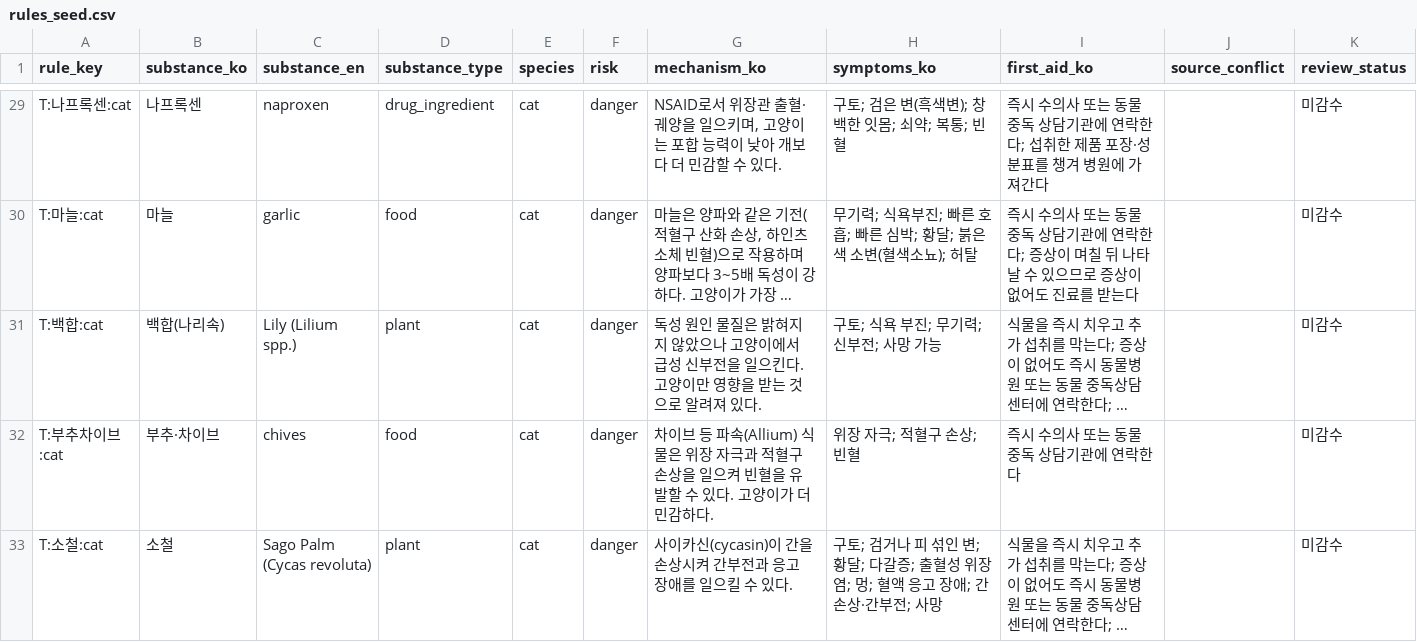
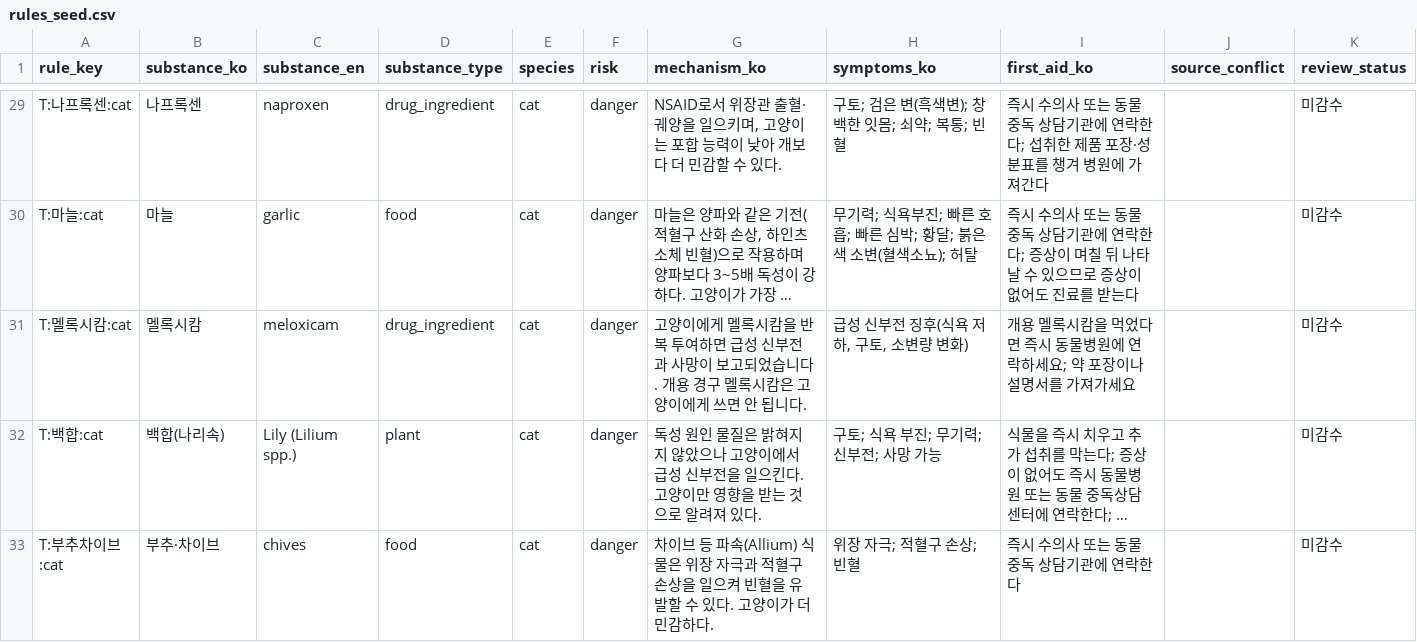
Before and after one commit to atocotton301/pet-dur, a CSV file: data/rules_seed.csv, drawn as a sheet; only a part is shown, gaps mark what is left out; the shorter side is filled out with more unchanged rows; long unchanged cells end in …; the diff covers the shown part only; the diff names each change by its address in the sheet, - before the commit and + after, or states it on an @@ line.

```diff
--- a/data/rules_seed.csv
+++ b/data/rules_seed.csv
+row 31: T:멜록시캄:cat | 멜록시캄 | meloxicam | drug_ingredient | cat | danger | 고양이에게 멜록시캄을 반복 투여하면 급성 신부전과 사망이 보고되었습니다. 개용 경구 멜록시캄은 고양이에게 쓰면 안 됩니다. | 급성 신부전 징후(식욕 저하, 구토, 소변량 변화) | 개용 멜록시캄을 먹었다면 즉시 동물병원에 연락하세요; 약 포장이나 설명서를 가져가세요 |  | 미감수
```
Also changed, not shown: 2 added rows elsewhere in this file, 19 other files.
